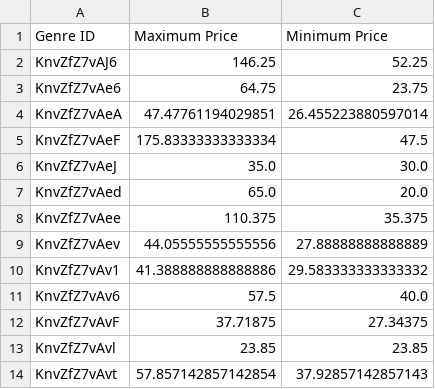
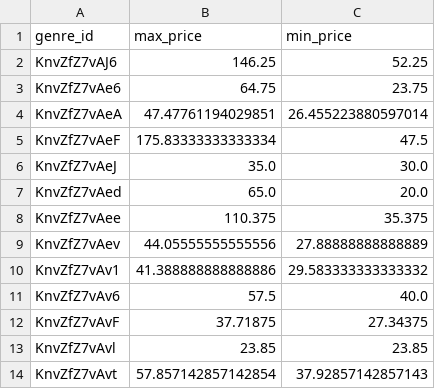
Before and after one commit to chanellelgonzalez/Project03_Visualization_SHOWWW, a CSV file: csv_tables/genre_price_avg.csv, drawn as a sheet; removed rows and columns are numbered as before the commit, all else as after; the diff names each change by its address in the sheet, - before the commit and + after, or states it on an @@ line.

Commit message:
changed column titles for average price csv

```diff
--- a/csv_tables/genre_price_avg.csv
+++ b/csv_tables/genre_price_avg.csv
-row 1: Genre ID | Maximum Price | Minimum Price
+row 1: genre_id | max_price | min_price
```
Also changed, not shown: 1 other file.
